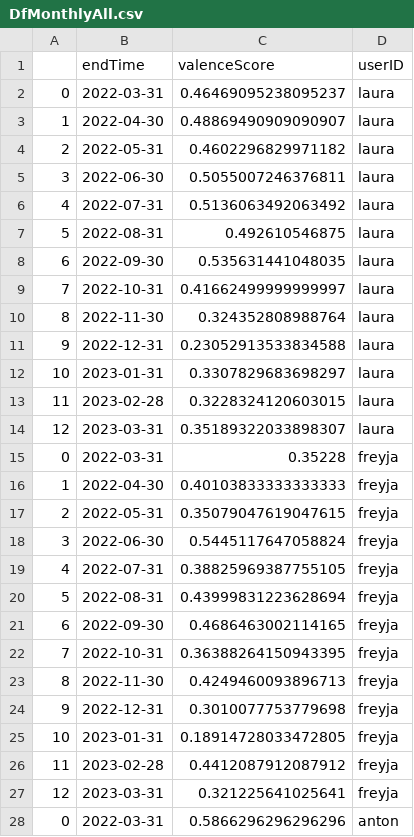
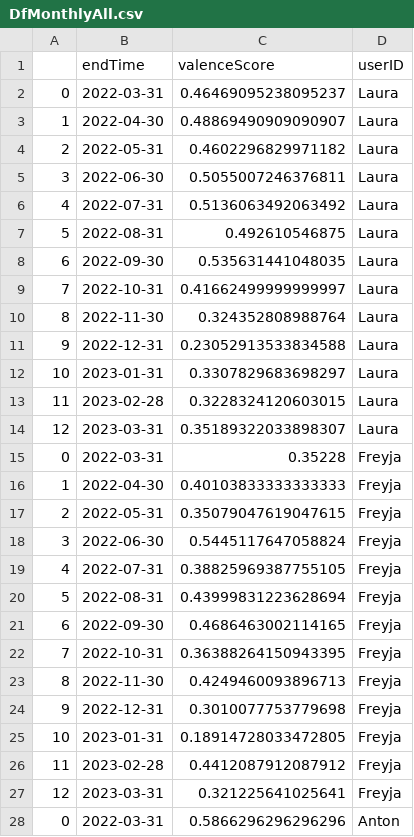
Before and after one commit to aywebe/Comparative-Spotify-Moods, a CSV file: data/lineChartData/DfMonthlyAll.csv, drawn as a sheet; only a part is shown; the diff covers the shown part only.

```diff
--- a/data/lineChartData/DfMonthlyAll.csv
+++ b/data/lineChartData/DfMonthlyAll.csv
@@ -1,28 +1,28 @@
 ,endTime,valenceScore,userID
-0,2022-03-31,0.46469095238095237,laura
-1,2022-04-30,0.48869490909090907,laura
-2,2022-05-31,0.4602296829971182,laura
-3,2022-06-30,0.5055007246376811,laura
-4,2022-07-31,0.5136063492063492,laura
-5,2022-08-31,0.492610546875,laura
-6,2022-09-30,0.535631441048035,laura
-7,2022-10-31,0.41662499999999997,laura
-8,2022-11-30,0.324352808988764,laura
-9,2022-12-31,0.23052913533834588,laura
-10,2023-01-31,0.3307829683698297,laura
-11,2023-02-28,0.3228324120603015,laura
-12,2023-03-31,0.35189322033898307,laura
-0,2022-03-31,0.35228,freyja
-1,2022-04-30,0.40103833333333333,freyja
-2,2022-05-31,0.35079047619047615,freyja
-3,2022-06-30,0.5445117647058824,freyja
-4,2022-07-31,0.38825969387755105,freyja
-5,2022-08-31,0.43999831223628694,freyja
-6,2022-09-30,0.4686463002114165,freyja
-7,2022-10-31,0.36388264150943395,freyja
-8,2022-11-30,0.4249460093896713,freyja
-9,2022-12-31,0.3010077753779698,freyja
-10,2023-01-31,0.18914728033472805,freyja
-11,2023-02-28,0.4412087912087912,freyja
-12,2023-03-31,0.321225641025641,freyja
-0,2022-03-31,0.5866296296296296,anton
+0,2022-03-31,0.46469095238095237,Laura
+1,2022-04-30,0.48869490909090907,Laura
+2,2022-05-31,0.4602296829971182,Laura
+3,2022-06-30,0.5055007246376811,Laura
+4,2022-07-31,0.5136063492063492,Laura
+5,2022-08-31,0.492610546875,Laura
+6,2022-09-30,0.535631441048035,Laura
+7,2022-10-31,0.41662499999999997,Laura
+8,2022-11-30,0.324352808988764,Laura
+9,2022-12-31,0.23052913533834588,Laura
+10,2023-01-31,0.3307829683698297,Laura
+11,2023-02-28,0.3228324120603015,Laura
+12,2023-03-31,0.35189322033898307,Laura
+0,2022-03-31,0.35228,Freyja
+1,2022-04-30,0.40103833333333333,Freyja
+2,2022-05-31,0.35079047619047615,Freyja
+3,2022-06-30,0.5445117647058824,Freyja
+4,2022-07-31,0.38825969387755105,Freyja
+5,2022-08-31,0.43999831223628694,Freyja
+6,2022-09-30,0.4686463002114165,Freyja
+7,2022-10-31,0.36388264150943395,Freyja
+8,2022-11-30,0.4249460093896713,Freyja
+9,2022-12-31,0.3010077753779698,Freyja
+10,2023-01-31,0.18914728033472805,Freyja
+11,2023-02-28,0.4412087912087912,Freyja
+12,2023-03-31,0.321225641025641,Freyja
+0,2022-03-31,0.5866296296296296,Anton
```
Also changed, not shown: 28 edited cells elsewhere in this file, 19 other files.
